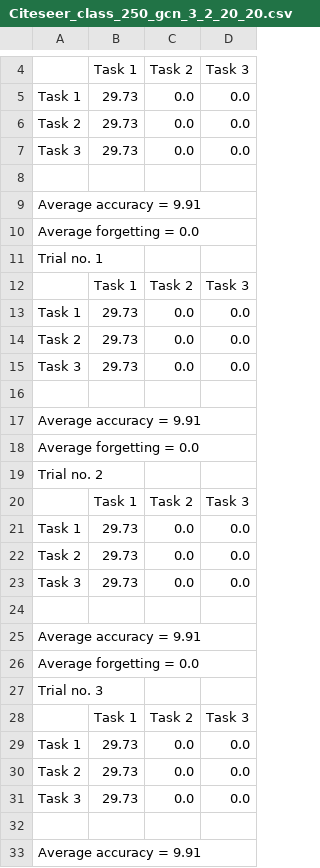
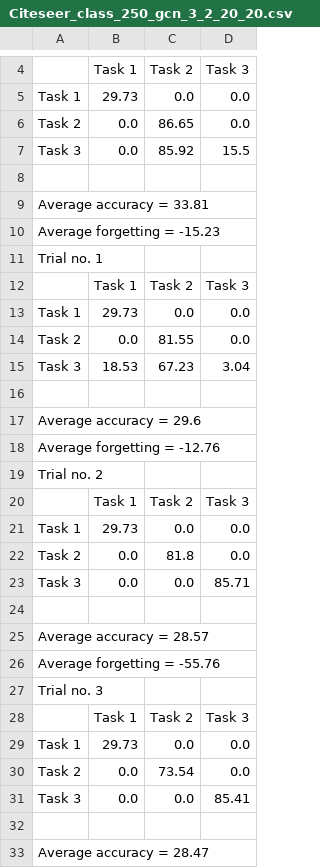
Before and after one commit to codexhammer/gcl, a CSV file: results/Citeseer/Citeseer_class_250_gcn_3_2_20_20.csv, drawn as a sheet; only a part is shown, gaps mark what is left out; removed rows and columns are numbered as before the commit, all else as after; the diff covers the shown part only; the diff names each change by its address in the sheet, - before the commit and + after, or states it on an @@ line.

```diff
--- a/results/Citeseer/Citeseer_class_250_gcn_3_2_20_20.csv
+++ b/results/Citeseer/Citeseer_class_250_gcn_3_2_20_20.csv
-B6: 29.73
+B6: 0.0
-C6: 0.0
+C6: 86.65
-row 7: Task 3 | 29.73 | 0.0 | 0.0
+row 7: Task 3 | 0.0 | 85.92 | 15.5
-A9: Average accuracy = 9.91
+A9: Average accuracy = 33.81
-A10: Average forgetting = 0.0
+A10: Average forgetting = -15.23
-B14: 29.73
+B14: 0.0
-C14: 0.0
+C14: 81.55
-row 15: Task 3 | 29.73 | 0.0 | 0.0
+row 15: Task 3 | 18.53 | 67.23 | 3.04
-A17: Average accuracy = 9.91
+A17: Average accuracy = 29.6
-A18: Average forgetting = 0.0
+A18: Average forgetting = -12.76
-B22:B23: 29.73
+B22:B23: 0.0
-C22: 0.0
+C22: 81.8
-D23: 0.0
+D23: 85.71
-A25: Average accuracy = 9.91
+A25: Average accuracy = 28.57
-A26: Average forgetting = 0.0
+A26: Average forgetting = -55.76
-B30:B31: 29.73
+B30:B31: 0.0
-C30: 0.0
+C30: 73.54
-D31: 0.0
+D31: 85.41
-A33: Average accuracy = 9.91
+A33: Average accuracy = 28.47
```
Also changed, not shown: 7 edited cells elsewhere in this file, results/Citeseer/Citeseer_class_250_gat_4_3_20_20.csv, results/Citeseer/Citeseer_task_250_gat_4_3_20_20.csv, 31 other files.
